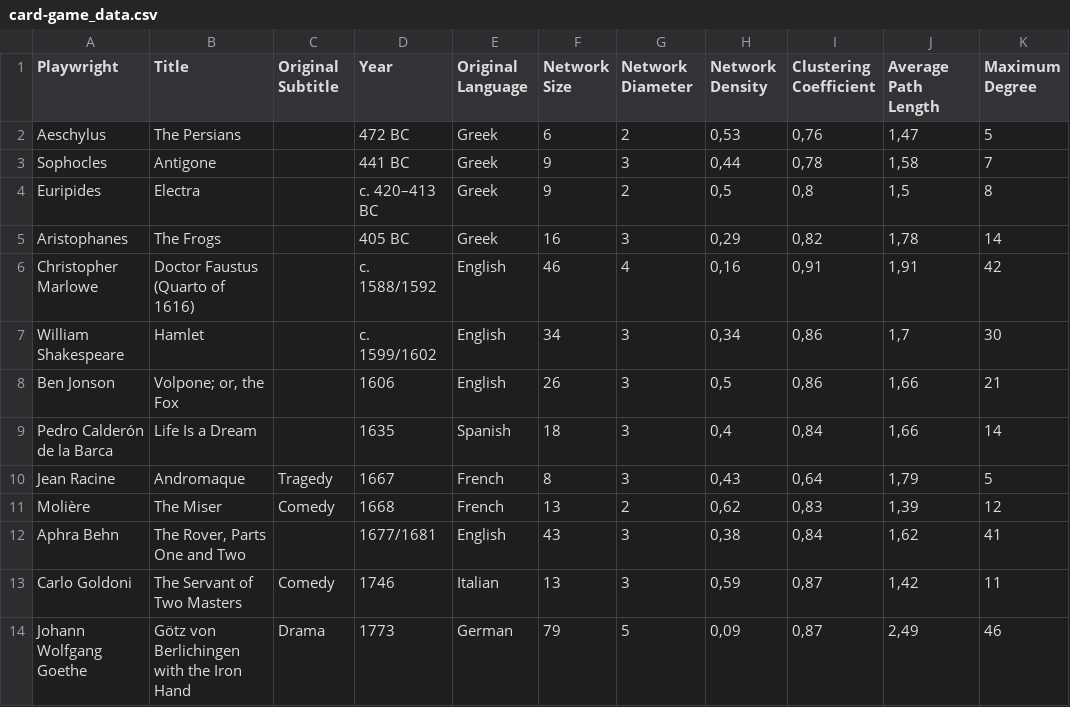
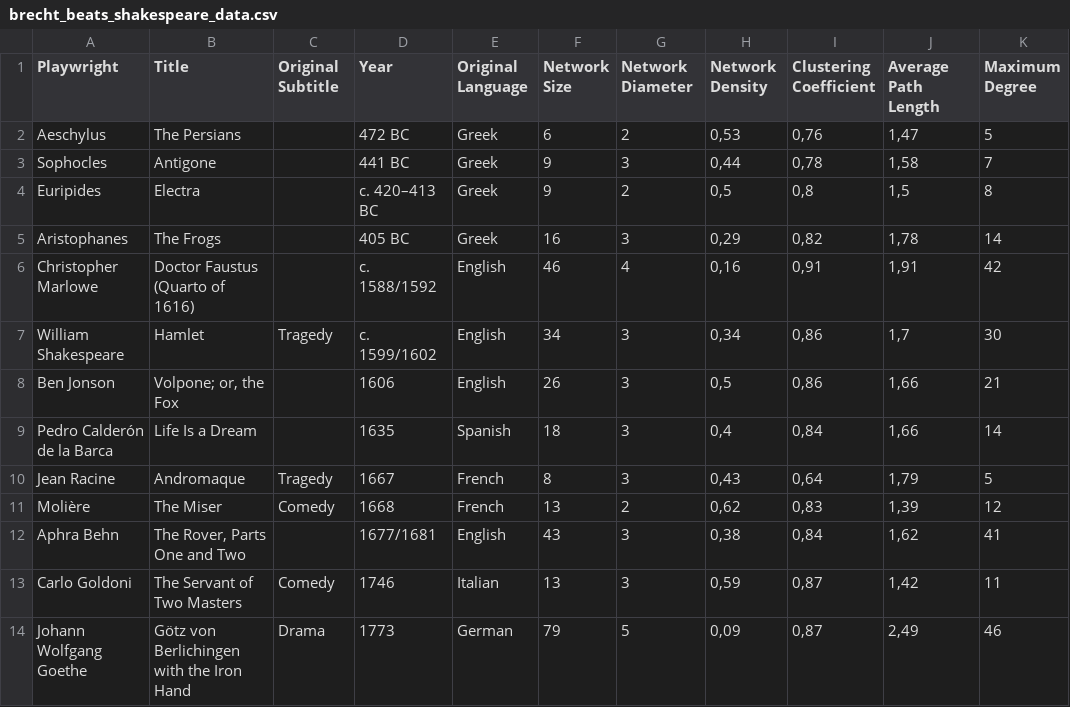
Before and after one commit to lehkost/dramenquartett, a CSV file: dh2018-mexico/brecht_beats_shakespeare_data.csv (was dh2018-mexico/card-game_data.csv), drawn as a sheet; only a part is shown; the diff names each change by its address in the sheet, - before the commit and + after, or states it on an @@ line.

```diff
--- a/dh2018-mexico/card-game_data.csv
+++ b/dh2018-mexico/brecht_beats_shakespeare_data.csv
-C7 (Original Subtitle): (empty)
+C7 (Original Subtitle): Tragedy
```
Also changed, not shown: 2 other files.
